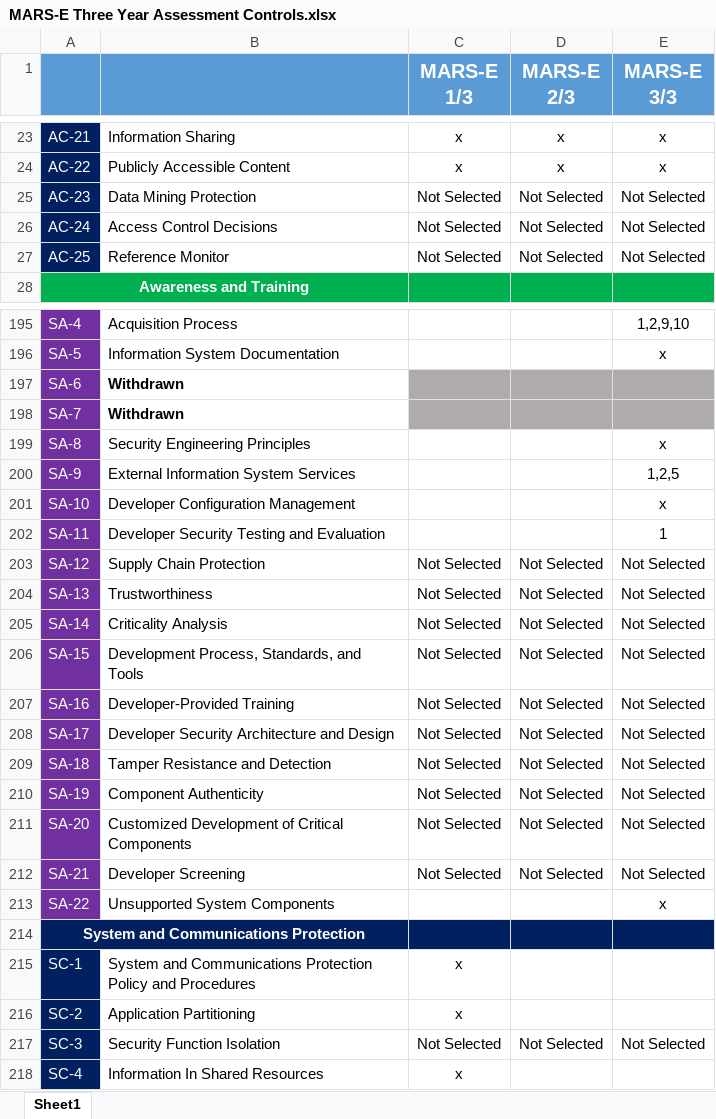
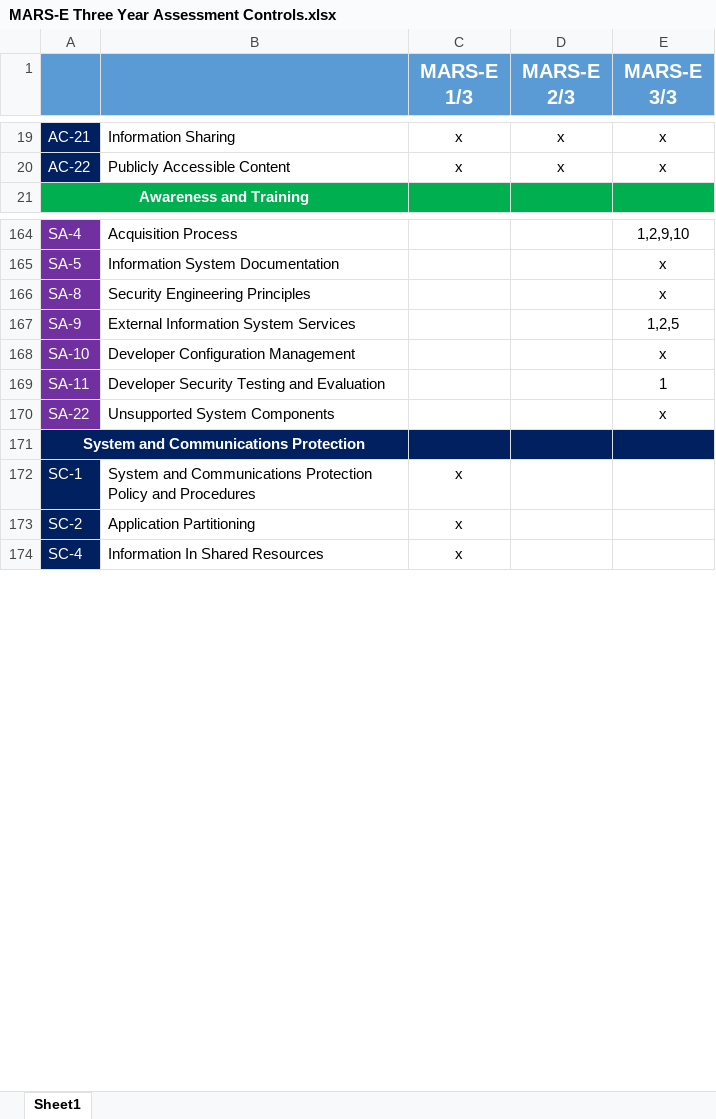
Before and after one commit to uglydawg/NistXmlParser, an Excel workbook: MARS-E Three Year Assessment Controls.xlsx, sheet Sheet1, drawn as a sheet; only a part is shown, gaps mark what is left out; values as stored, in another font and other column widths than the file's, no borders; removed rows and columns are numbered as before the commit, all else as after; the diff covers the shown part only; the diff names each change by its address in the sheet, - before the commit and + after, or states it on an @@ line.

Commit message:
Removed Not Selected and Withdrawn controls.

```diff
--- a/MARS-E Three Year Assessment Controls.xlsx (sheet Sheet1)
+++ b/MARS-E Three Year Assessment Controls.xlsx (sheet Sheet1)
-row 25: AC-23 | Data Mining Protection | Not Selected | Not Selected | Not Selected
-row 26: AC-24 | Access Control Decisions | Not Selected | Not Selected | Not Selected
-row 27: AC-25 | Reference Monitor | Not Selected | Not Selected | Not Selected
-row 197: SA-6 | Withdrawn
-row 198: SA-7 | Withdrawn
-row 203: SA-12 | Supply Chain Protection | Not Selected | Not Selected | Not Selected
-row 204: SA-13 | Trustworthiness | Not Selected | Not Selected | Not Selected
-row 205: SA-14 | Criticality Analysis | Not Selected | Not Selected | Not Selected
-row 206: SA-15 | Development Process, Standards, and Tools | Not Selected | Not Selected | Not Selected
-row 207: SA-16 | Developer-Provided Training | Not Selected | Not Selected | Not Selected
-row 208: SA-17 | Developer Security Architecture and Design | Not Selected | Not Selected | Not Selected
-row 209: SA-18 | Tamper Resistance and Detection | Not Selected | Not Selected | Not Selected
-row 210: SA-19 | Component Authenticity | Not Selected | Not Selected | Not Selected
-row 211: SA-20 | Customized Development of Critical Components | Not Selected | Not Selected | Not Selected
-row 212: SA-21 | Developer Screening | Not Selected | Not Selected | Not Selected
-row 217: SC-3 | Security Function Isolation | Not Selected | Not Selected | Not Selected
```
Also changed, not shown: 1 added row and 58 removed rows elsewhere in this sheet.
